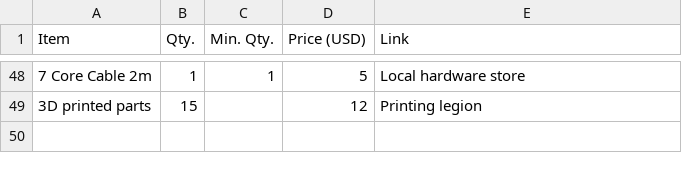
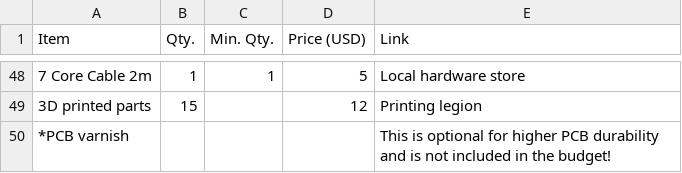
Before and after one commit to Matyas604/Ultimate-weather-station, a CSV file: BOM.csv, drawn as a sheet; only a part is shown, gaps mark what is left out; the diff names each change by its address in the sheet, - before the commit and + after, or states it on an @@ line.

Commit message:
Update

```diff
--- a/BOM.csv
+++ b/BOM.csv
+row 50: *PCB varnish |  |  |  | This is optional for higher PCB durability and is not included in the budget!
```
